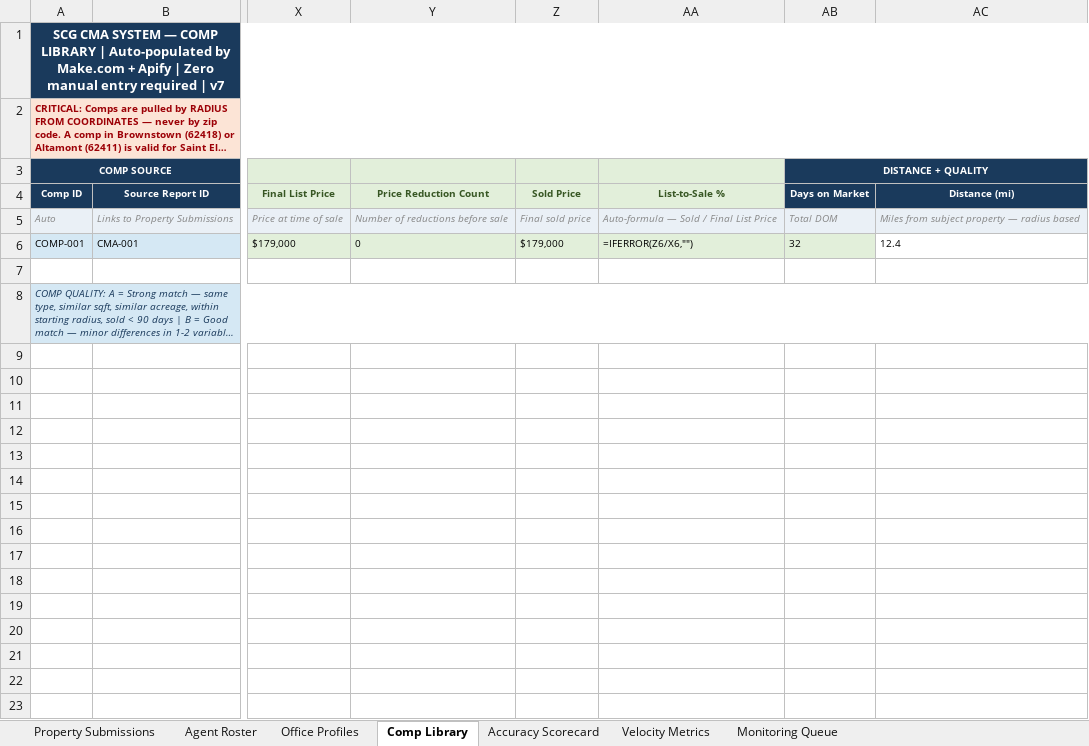
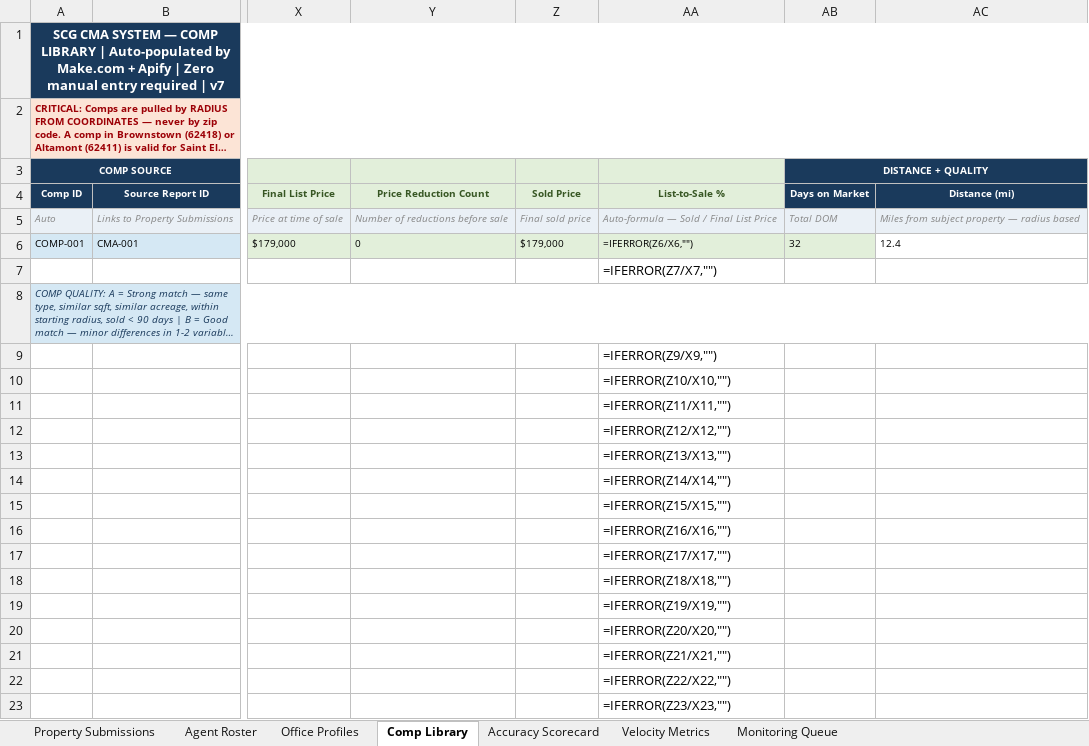
Before and after one commit to splum-boop/SCG_CMA, an Excel workbook: SCG_CMA_System_v7.xlsx, sheet Comp Library, drawn as a sheet; only a part is shown, gaps mark what is left out; long unchanged cells end in …; values as stored, in another font and other column widths than the file's, no borders; formulas without a stored value are shown as written; rows hold the shown columns only; the diff covers the shown part only; the diff names each change by its address in the sheet, - before the commit and + after, or states it on an @@ line.

```diff
--- a/SCG_CMA_System_v7.xlsx (sheet Comp Library)
+++ b/SCG_CMA_System_v7.xlsx (sheet Comp Library)
-AA7: (empty)
+AA7: =IFERROR(Z7/X7,"")
+row 9:  |  |  |  |  | =IFERROR(Z9/X9,"")
+row 10:  |  |  |  |  | =IFERROR(Z10/X10,"")
+row 11:  |  |  |  |  | =IFERROR(Z11/X11,"")
+row 12:  |  |  |  |  | =IFERROR(Z12/X12,"")
+row 13:  |  |  |  |  | =IFERROR(Z13/X13,"")
+row 14:  |  |  |  |  | =IFERROR(Z14/X14,"")
+row 15:  |  |  |  |  | =IFERROR(Z15/X15,"")
+row 16:  |  |  |  |  | =IFERROR(Z16/X16,"")
+row 17:  |  |  |  |  | =IFERROR(Z17/X17,"")
+row 18:  |  |  |  |  | =IFERROR(Z18/X18,"")
+row 19:  |  |  |  |  | =IFERROR(Z19/X19,"")
+row 20:  |  |  |  |  | =IFERROR(Z20/X20,"")
+row 21:  |  |  |  |  | =IFERROR(Z21/X21,"")
+row 22:  |  |  |  |  | =IFERROR(Z22/X22,"")
+row 23:  |  |  |  |  | =IFERROR(Z23/X23,"")
```
Also changed, not shown: 477 added rows elsewhere in this sheet, sheet Property Submissions, 1 other file.
